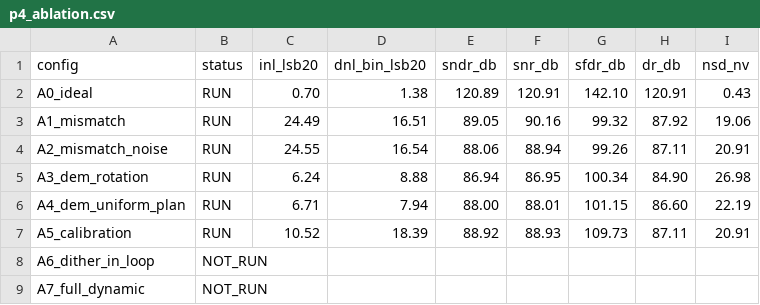
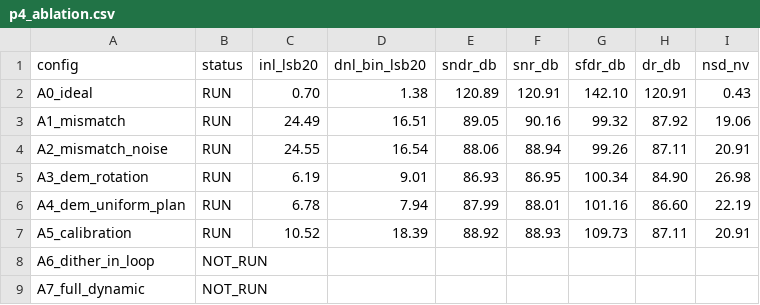
Before and after one commit to defineiocc02/20bit_SAR_ADC_Behaviour_Verification, a CSV file: docs/reviews/20261113_p3p4/data/p4_ablation.csv, drawn as a sheet.

```diff
--- a/docs/reviews/20261113_p3p4/data/p4_ablation.csv
+++ b/docs/reviews/20261113_p3p4/data/p4_ablation.csv
@@ -4,4 +4,4 @@ A1_mismatch,RUN,24.49,16.51,89.05,90.16,99.32,87.92,19.06
 A2_mismatch_noise,RUN,24.55,16.54,88.06,88.94,99.26,87.11,20.91
-A3_dem_rotation,RUN,6.24,8.88,86.94,86.95,100.34,84.90,26.98
-A4_dem_uniform_plan,RUN,6.71,7.94,88.00,88.01,101.15,86.60,22.19
+A3_dem_rotation,RUN,6.19,9.01,86.93,86.95,100.34,84.90,26.98
+A4_dem_uniform_plan,RUN,6.78,7.94,87.99,88.01,101.16,86.60,22.19
 A5_calibration,RUN,10.52,18.39,88.92,88.93,109.73,87.11,20.91
```
Also changed, not shown: 8 other files.
